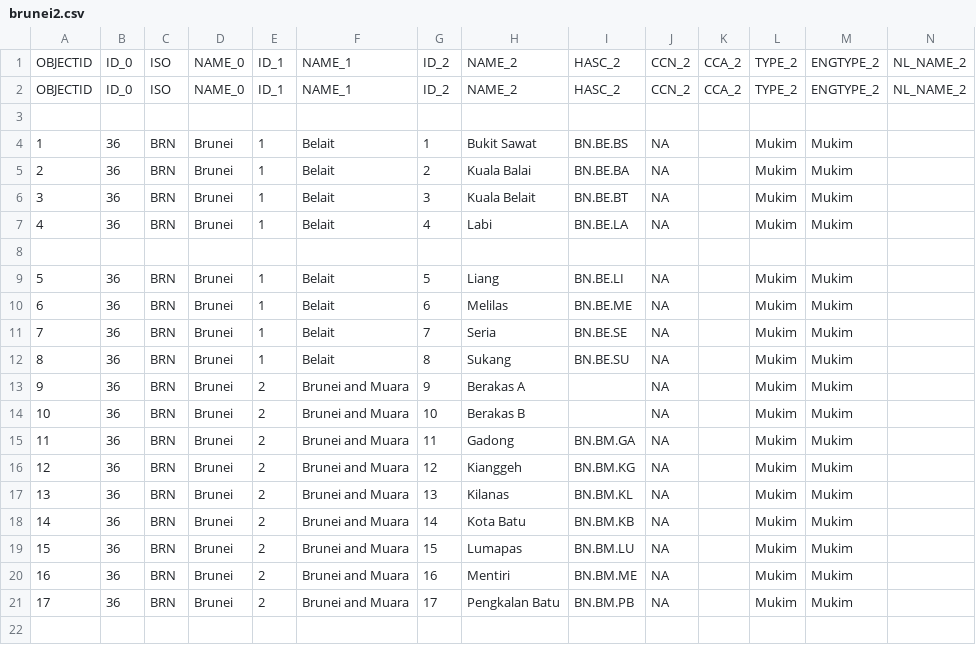
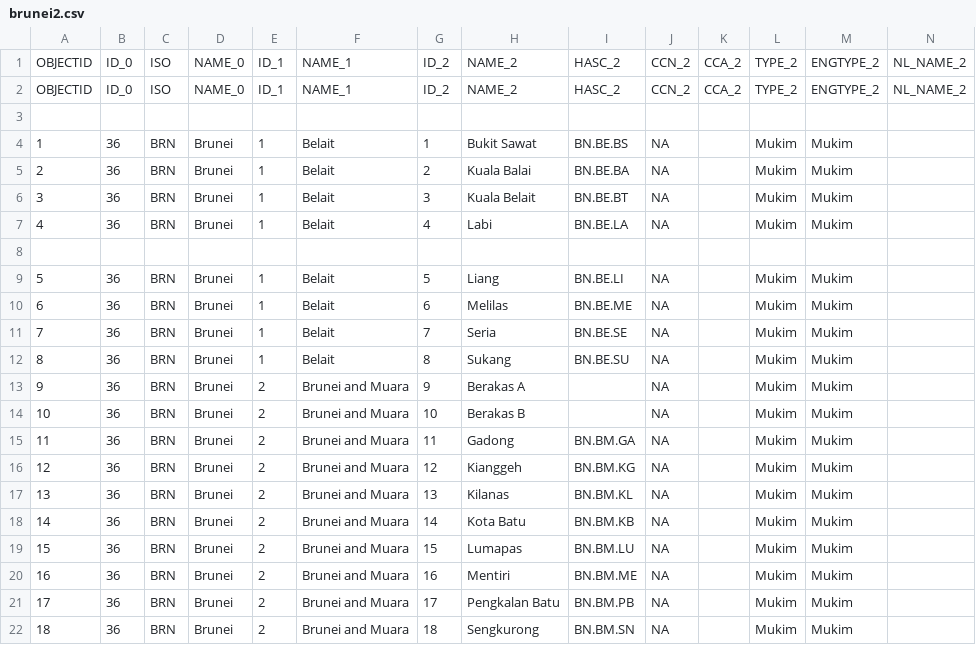
Before and after one commit to mikbalgh/Aplikasi-Mapserver-ASEAN, a CSV file: apps/brunei/data/brunei2.csv, drawn as a sheet; only a part is shown; rows hold the shown columns only; the diff names each change by its address in the sheet, - before the commit and + after, or states it on an @@ line.

Commit message:
Update brunei2.csv

```diff
--- a/apps/brunei/data/brunei2.csv
+++ b/apps/brunei/data/brunei2.csv
+row 22: 18 | 36 | BRN | Brunei | 2 | Brunei and Muara | 18 | Sengkurong | BN.BM.SN | NA |  | Mukim | Mukim
```
